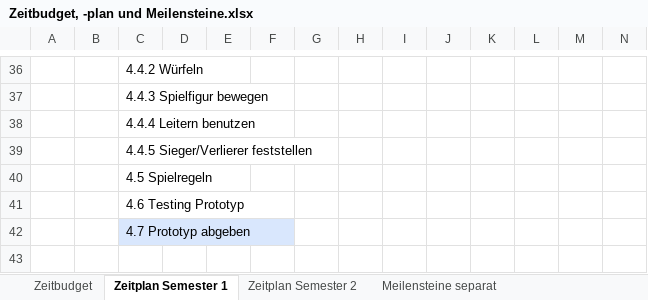
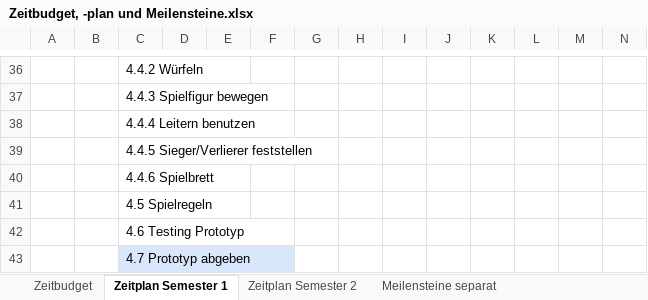
Before and after one commit to anna-staub/leiterlispiel, an Excel workbook: documents/Zeitbudget, -plan und Meilensteine.xlsx, sheet Zeitplan Semester 1, drawn as a sheet; only a part is shown, gaps mark what is left out; the shorter side is filled out with more unchanged rows; values as stored, in another font and other column widths than the file's, no borders; conditional formats not drawn; rows hold the shown columns only; the diff names each change by its address in the sheet, - before the commit and + after, or states it on an @@ line.

```diff
--- a/documents/Zeitbudget, -plan und Meilensteine.xlsx (sheet Zeitplan Semester 1)
+++ b/documents/Zeitbudget, -plan und Meilensteine.xlsx (sheet Zeitplan Semester 1)
+row 40:  |  | 4.4.6 Spielbrett
```
Also changed, not shown: sheet Zeitbudget, formulas that keep their value.
